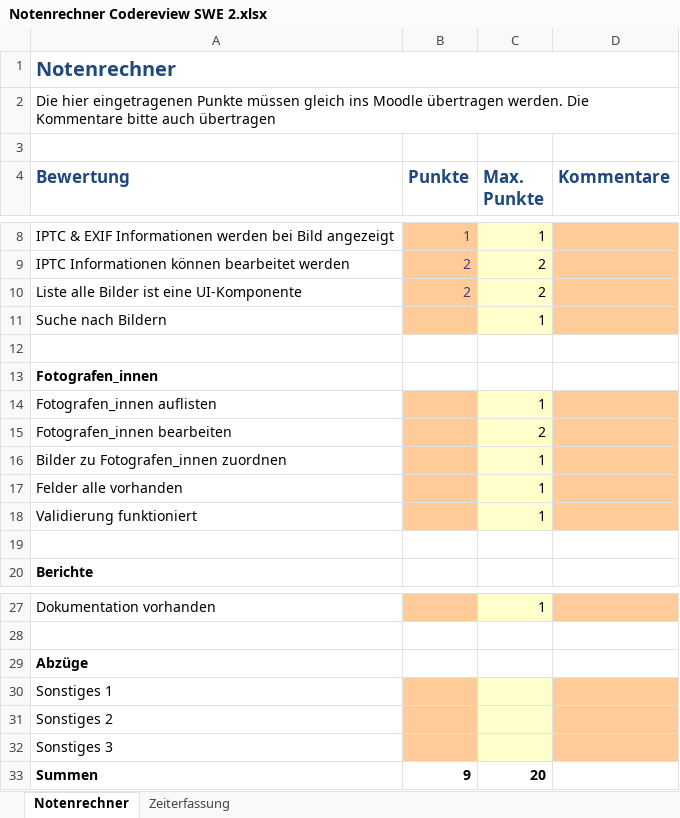
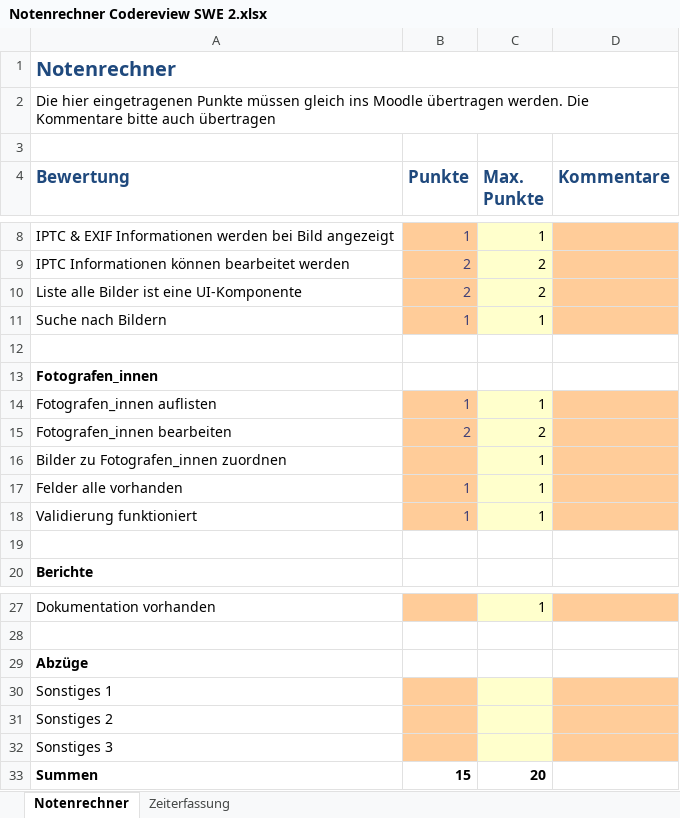
Before and after one commit to mariaundich/WPFshittyproject, an Excel workbook: Notenrechner Codereview SWE 2.xlsx, sheet Notenrechner, drawn as a sheet; only a part is shown, gaps mark what is left out; values as stored, in another font and other column widths than the file's, no borders; the diff names each change by its address in the sheet, - before the commit and + after, or states it on an @@ line.

```diff
--- a/Notenrechner Codereview SWE 2.xlsx (sheet Notenrechner)
+++ b/Notenrechner Codereview SWE 2.xlsx (sheet Notenrechner)
-B11 (Punkte): (empty)
+B11 (Punkte): 1
-B14 (Punkte): (empty)
+B14 (Punkte): 1
-B15 (Punkte): (empty)
+B15 (Punkte): 2
-B17:B18 (Punkte): (empty)
+B17:B18 (Punkte): 1
-B33 (Punkte): 9
+B33 (Punkte): 15
```
Also changed, not shown: 8 other files.
